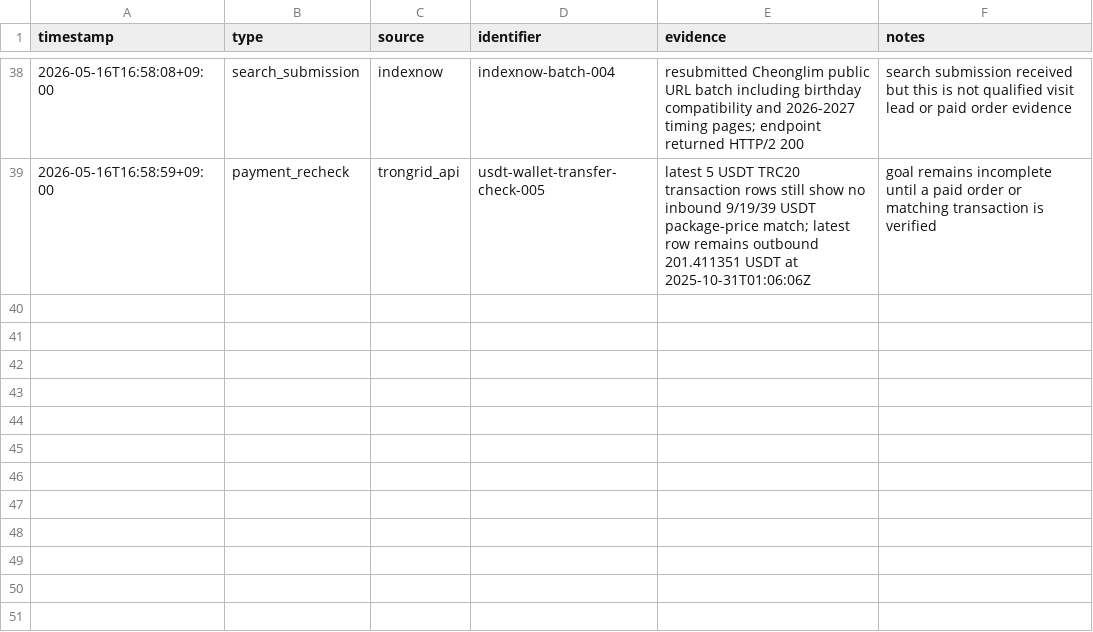
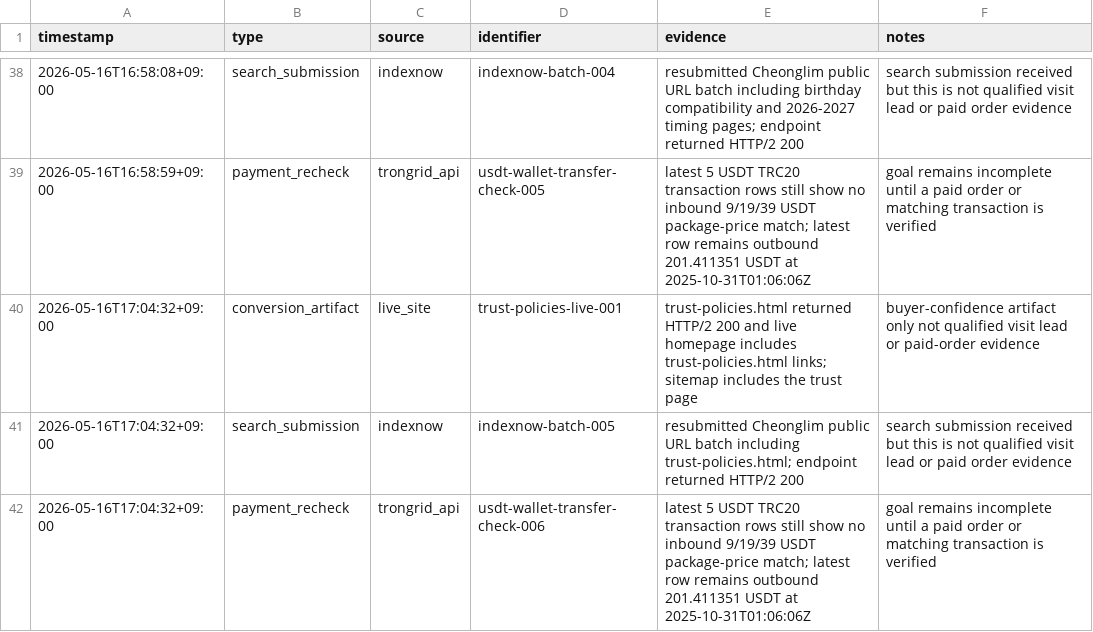
Before and after one commit to holly-sheep/cheonglim-saem-saju, a CSV file: marketing/evidence-log.csv, drawn as a sheet; only a part is shown, gaps mark what is left out.

Commit message:
Record trust page launch evidence

```diff
--- a/marketing/evidence-log.csv
+++ b/marketing/evidence-log.csv
@@ -39 +39,4 @@ timestamp,type,source,identifier,evidence,notes
 2026-05-16T16:58:59+09:00,payment_recheck,trongrid_api,usdt-wallet-transfer-check-005,latest 5 USDT TRC20 transaction rows still show no inbound 9/19/39 USDT package-price match; latest row remains outbound 201.411351 USDT at 2025-10-31T01:06:06Z,goal remains incomplete until a paid order or matching transaction is verified
+2026-05-16T17:04:32+09:00,conversion_artifact,live_site,trust-policies-live-001,trust-policies.html returned HTTP/2 200 and live homepage includes trust-policies.html links; sitemap includes the trust page,buyer-confidence artifact only not qualified visit lead or paid-order evidence
+2026-05-16T17:04:32+09:00,search_submission,indexnow,indexnow-batch-005,resubmitted Cheonglim public URL batch including trust-policies.html; endpoint returned HTTP/2 200,search submission received but this is not qualified visit lead or paid order evidence
+2026-05-16T17:04:32+09:00,payment_recheck,trongrid_api,usdt-wallet-transfer-check-006,latest 5 USDT TRC20 transaction rows still show no inbound 9/19/39 USDT package-price match; latest row remains outbound 201.411351 USDT at 2025-10-31T01:06:06Z,goal remains incomplete until a paid order or matching transaction is verified
```
Also changed, not shown: marketing/campaign-tracker.csv, 2 other files.
